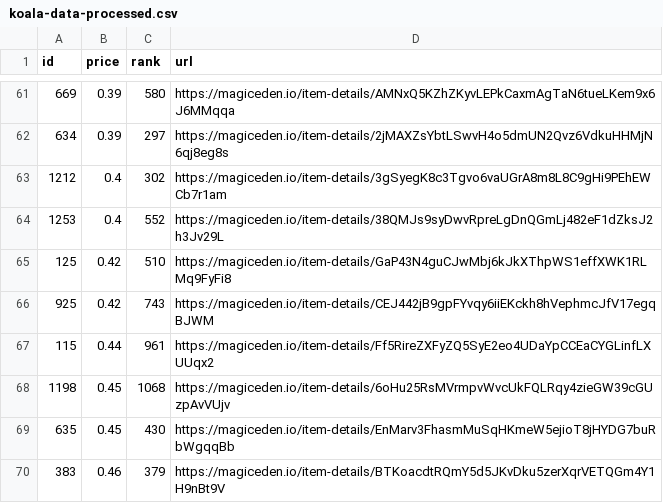
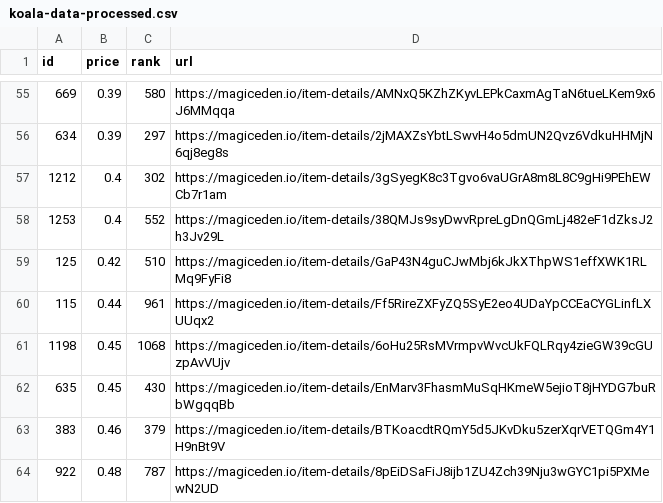
Before and after one commit to braposo/koala-monitor, a CSV file: koala-data-processed.csv, drawn as a sheet; only a part is shown, gaps mark what is left out; the shorter side is filled out with more unchanged rows; the diff covers the shown part only.

Commit message:
Flat: latest data (2021-12-14T20:14:08.176Z) {   "date": "2021-12-14T20:14:08.176Z",   "files": [     {       "name": "koala-data-processed.csv",       "deltaBytes": -652,       "source": "https://api-mainnet.magiceden.io/rpc/getListedNFTsByQuery?q=%7B%22%24match%22%3A%7B%22collectionSymbol%22%3A%22koala_klubhouse%22%7D%2C%22%24sort%22%3A%7B%22takerAmount%22%3A1%2C%22createdAt%22%3A-1%7D%2C%22%24skip%22%3A0%2C%22%24limit%22%3A5000%7D"     }   ] }

```diff
--- a/koala-data-processed.csv
+++ b/koala-data-processed.csv
@@ -65,3 +59,2 @@ id,price,rank,url
 125,0.42,510,https://magiceden.io/item-details/GaP43N4guCJwMbj6kJkXThpWS1effXWK1RLMq9FyFi8
-925,0.42,743,https://magiceden.io/item-details/CEJ442jB9gpFYvqy6iiEKckh8hVephmcJfV17egqBJWM
 115,0.44,961,https://magiceden.io/item-details/Ff5RireZXFyZQ5SyE2eo4UDaYpCCEaCYGLinfLXUUqx2
```
Also changed, not shown: 3 added rows and 9 removed rows elsewhere in this file.
